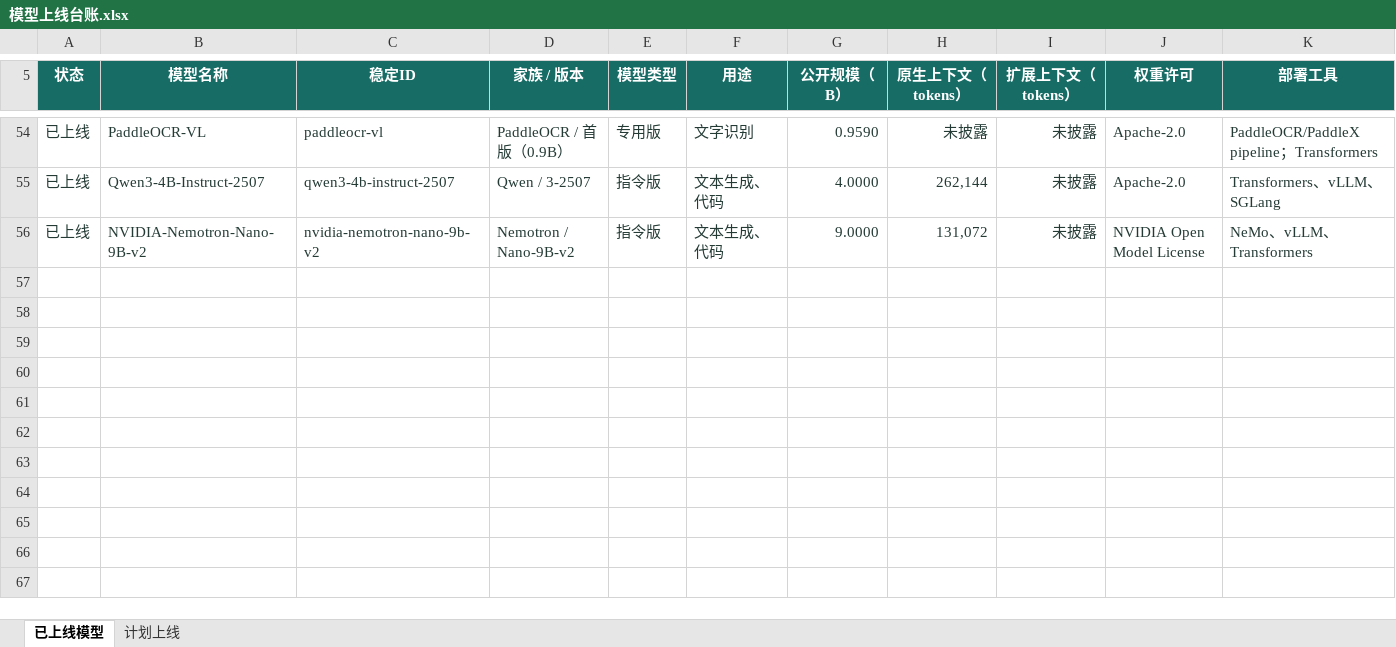
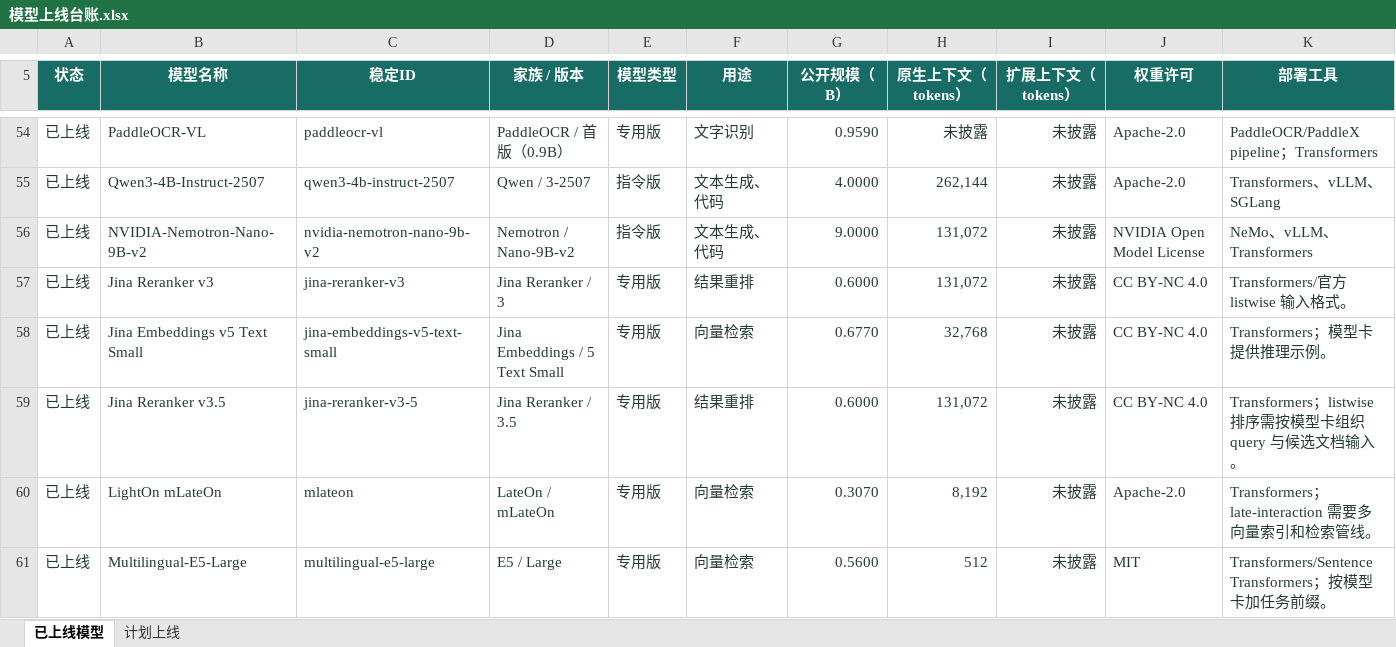
Before and after one commit to lincux0/smodel, an Excel workbook: doc/模型上线台账.xlsx, sheet 已上线模型, drawn as a sheet; only a part is shown, gaps mark what is left out; values as stored, in another font and other column widths than the file's, no borders; table styles not drawn; rows hold the shown columns only; the diff covers the shown part only; the diff names each change by its address in the sheet, - before the commit and + after, or states it on an @@ line.

Commit message:
content: launch batches 3-4 with 21 new models (catalog at 72)
- Add 21 audited models per docs/LAUNCH_PLAN.md batches 3-4: retrieval
  and reranking (Jina Embeddings v5/v3/v4, Jina Reranker v3/v3.5,
  mLateOn, Multilingual-E5-Large, EmbeddingGemma, Snowflake Arctic
  Embed L/M v2.0, Qwen3-Reranker-4B, Nomic v2 MoE, BGE-Large-ZH-v1.5),
  vision (InternVL3.5-4B/8B, MiniCPM-V 4.5), ASR (SenseVoiceSmall,
  GLM-ASR-Nano-2512), OCR (DeepSeek-OCR 2) and distilled reasoning
  models (DeepSeek-R1-Distill-Qwen-1.5B/7B)
- All facts checked against official sources this round; 78 new
  evaluations (73 first-party, 5 third-party) non-comparable; AA excluded
- Jina Embeddings v4 license corrected to Qwen Research License
  (publisher revision); ledger synced
- Ledger: 72 online / 67 planned; update docs, coverage tables,
  release notes and graphify AST

```diff
--- a/doc/模型上线台账.xlsx (sheet 已上线模型)
+++ b/doc/模型上线台账.xlsx (sheet 已上线模型)
+row 57: 已上线 | Jina Reranker v3 | jina-reranker-v3 | Jina Reranker / 3 | 专用版 | 结果重排 | 0.6000 | 131,072 | 未披露 | CC BY-NC 4.0 | Transformers/官方 listwise 输入格式。
+row 58: 已上线 | Jina Embeddings v5 Text Small | jina-embeddings-v5-text-small | Jina Embeddings / 5 Text Small | 专用版 | 向量检索 | 0.6770 | 32,768 | 未披露 | CC BY-NC 4.0 | Transformers；模型卡提供推理示例。
+row 59: 已上线 | Jina Reranker v3.5 | jina-reranker-v3-5 | Jina Reranker / 3.5 | 专用版 | 结果重排 | 0.6000 | 131,072 | 未披露 | CC BY-NC 4.0 | Transformers；listwise 排序需按模型卡组织 query 与候选文档输入。
+row 60: 已上线 | LightOn mLateOn | mlateon | LateOn / mLateOn | 专用版 | 向量检索 | 0.3070 | 8,192 | 未披露 | Apache-2.0 | Transformers；late-interaction 需要多向量索引和检索管线。
+row 61: 已上线 | Multilingual-E5-Large | multilingual-e5-large | E5 / Large | 专用版 | 向量检索 | 0.5600 | 512 | 未披露 | MIT | Transformers/Sentence Transformers；按模型卡加任务前缀。
```
Also changed, not shown: 16 added rows elsewhere in this sheet, sheet 计划上线, 32 other files.
